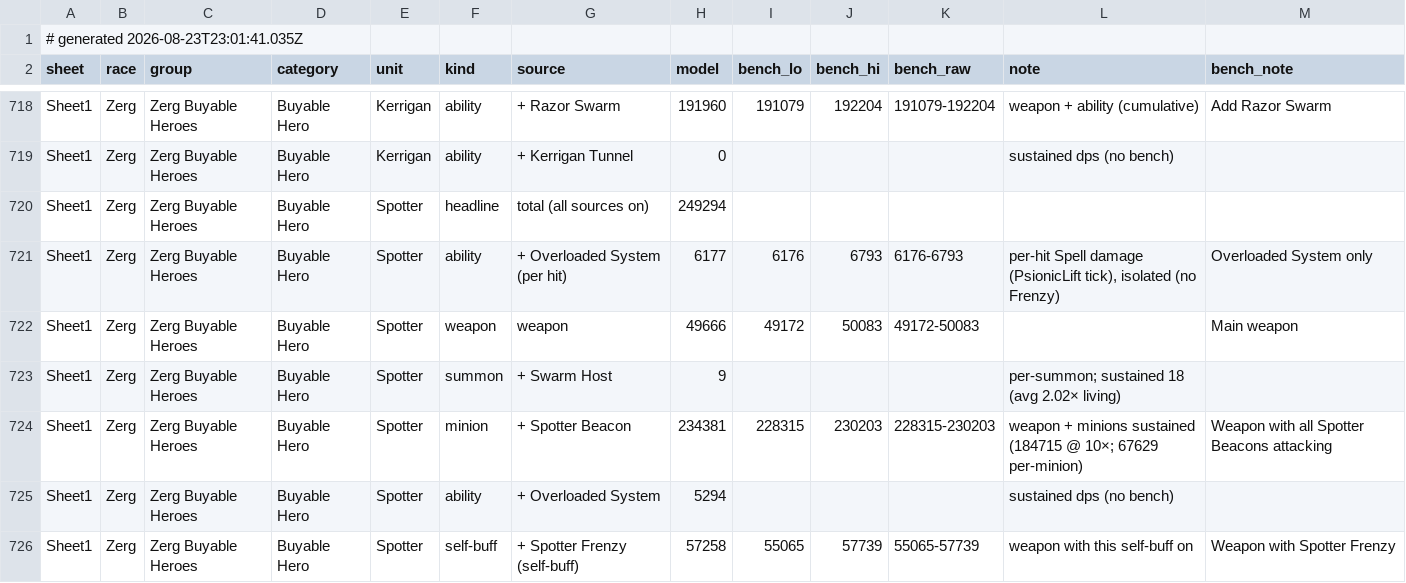
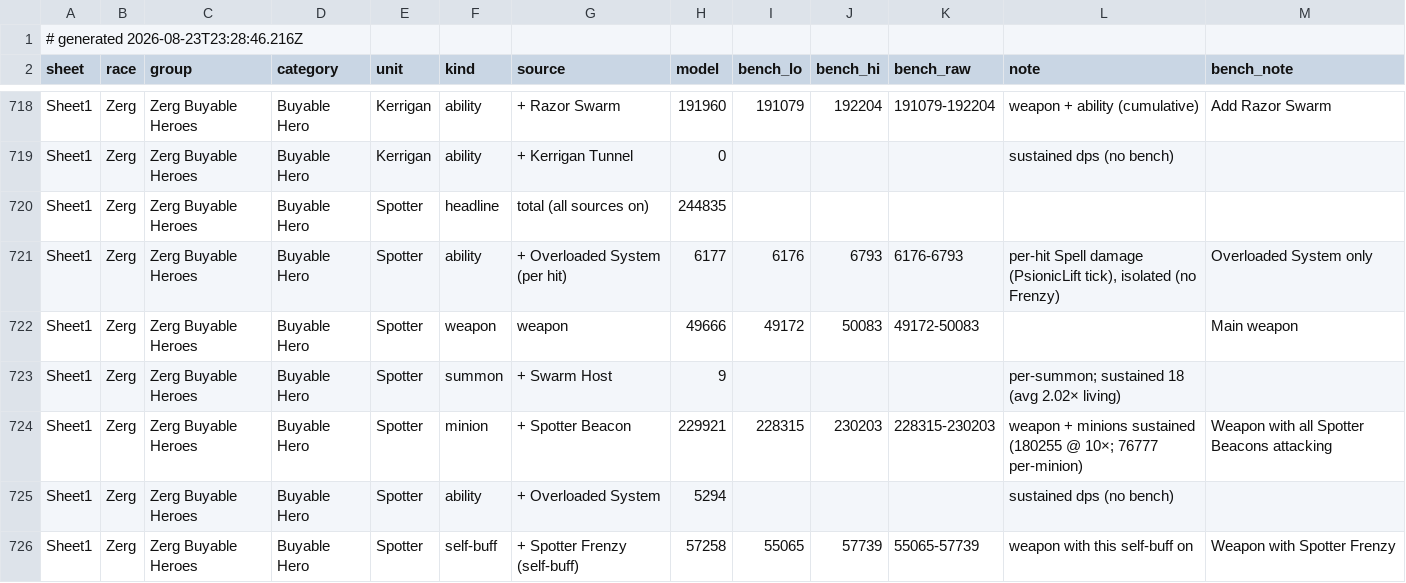
Before and after one commit to thedrusus/sfe5, a TSV file: site/data/bench-roster.tsv, drawn as a sheet; only a part is shown, gaps mark what is left out.

```diff
--- a/site/data/bench-roster.tsv
+++ b/site/data/bench-roster.tsv
@@ -1,2 +1,2 @@
-# generated 2026-08-23T23:01:41.035Z
+# generated 2026-08-23T23:28:46.216Z
 sheet	race	group	category	unit	kind	source	model	bench_lo	bench_hi	bench_raw	note	bench_note
@@ -719,3 +719,3 @@ Sheet1	Zerg	Zerg Buyable Heroes	Buyable Hero	Kerrigan	ability	+ Razor Swarm	1919
 Sheet1	Zerg	Zerg Buyable Heroes	Buyable Hero	Kerrigan	ability	+ Kerrigan Tunnel	0				sustained dps (no bench)	
-Sheet1	Zerg	Zerg Buyable Heroes	Buyable Hero	Spotter	headline	total (all sources on)	249294					
+Sheet1	Zerg	Zerg Buyable Heroes	Buyable Hero	Spotter	headline	total (all sources on)	244835					
 Sheet1	Zerg	Zerg Buyable Heroes	Buyable Hero	Spotter	ability	+ Overloaded System (per hit)	6177	6176	6793	6176-6793	per-hit Spell damage (PsionicLift tick), isolated (no Frenzy)	Overloaded System only
@@ -723,3 +723,3 @@ Sheet1	Zerg	Zerg Buyable Heroes	Buyable Hero	Spotter	weapon	weapon	49666	49172	5
 Sheet1	Zerg	Zerg Buyable Heroes	Buyable Hero	Spotter	summon	+ Swarm Host	9				per-summon; sustained 18 (avg 2.02× living)	
-Sheet1	Zerg	Zerg Buyable Heroes	Buyable Hero	Spotter	minion	+ Spotter Beacon	234381	228315	230203	228315-230203	weapon + minions sustained (184715 @ 10×; 67629 per-minion)	Weapon with all Spotter Beacons attacking
+Sheet1	Zerg	Zerg Buyable Heroes	Buyable Hero	Spotter	minion	+ Spotter Beacon	229921	228315	230203	228315-230203	weapon + minions sustained (180255 @ 10×; 76777 per-minion)	Weapon with all Spotter Beacons attacking
 Sheet1	Zerg	Zerg Buyable Heroes	Buyable Hero	Spotter	ability	+ Overloaded System	5294				sustained dps (no bench)	
```
Also changed, not shown: 4 other files.
